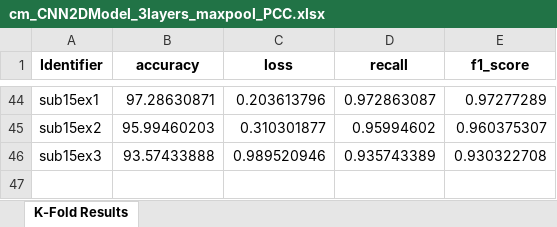
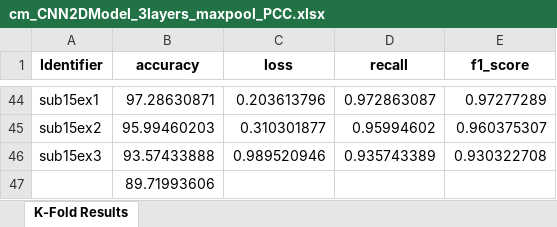
Before and after one commit to Malcolm-XY/functionalconnectivity_sfcc, an Excel workbook: results/cm_CNN2DModel_3layers_maxpool_PCC.xlsx, sheet K-Fold Results, drawn as a sheet; only a part is shown, gaps mark what is left out; values as stored, in another font and other column widths than the file's, no borders; the diff names each change by its address in the sheet, - before the commit and + after, or states it on an @@ line.

```diff
--- a/results/cm_CNN2DModel_3layers_maxpool_PCC.xlsx (sheet K-Fold Results)
+++ b/results/cm_CNN2DModel_3layers_maxpool_PCC.xlsx (sheet K-Fold Results)
+row 47:  | 89.71993606
```
Also changed, not shown: results/sfcc_CNN2DModel_3layers_maxpool_PCC.xlsx, results/vc_CNN2DModel_3layers_maxpool_PCC.xlsx.
